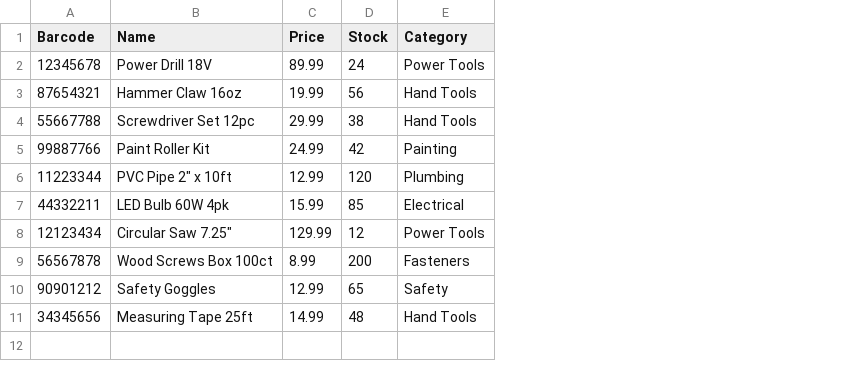
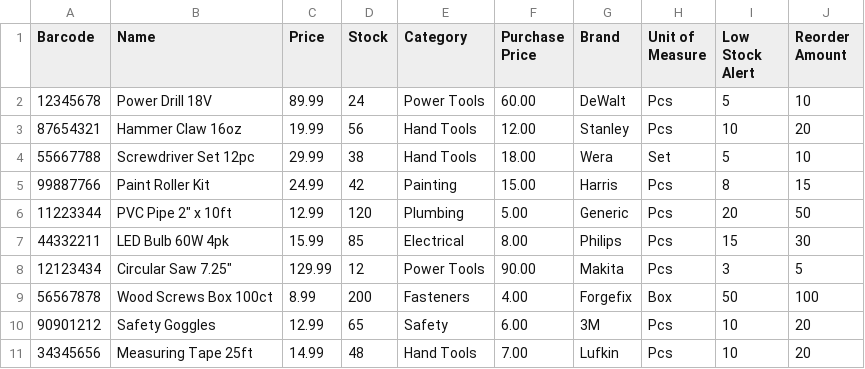
Before and after one commit to moriswala-burhanuddin/ERP, a CSV file: product_import_template.csv, drawn as a sheet; the diff names each change by its address in the sheet, - before the commit and + after, or states it on an @@ line.

Commit message:
SOLVE IMPORT PRODUCT

```diff
--- a/product_import_template.csv
+++ b/product_import_template.csv
+column F (Purchase Price), rows 2-11: 60.00 | 12.00 | 18.00 | 15.00 | 5.00 | 8.00 | 90.00 | 4.00 | 6.00 | 7.00
+column G (Brand), rows 2-11: DeWalt | Stanley | Wera | Harris | Generic | Philips | Makita | Forgefix | 3M | Lufkin
+column H (Unit of Measure), rows 2-11: Pcs | Pcs | Set | Pcs | Pcs | Pcs | Pcs | Box | Pcs | Pcs
+column I (Low Stock Alert), rows 2-11: 5 | 10 | 5 | 8 | 20 | 15 | 3 | 50 | 10 | 10
+column J (Reorder Amount), rows 2-11: 10 | 20 | 10 | 15 | 50 | 30 | 5 | 100 | 20 | 20
```
Also changed, not shown: 19 other files.
